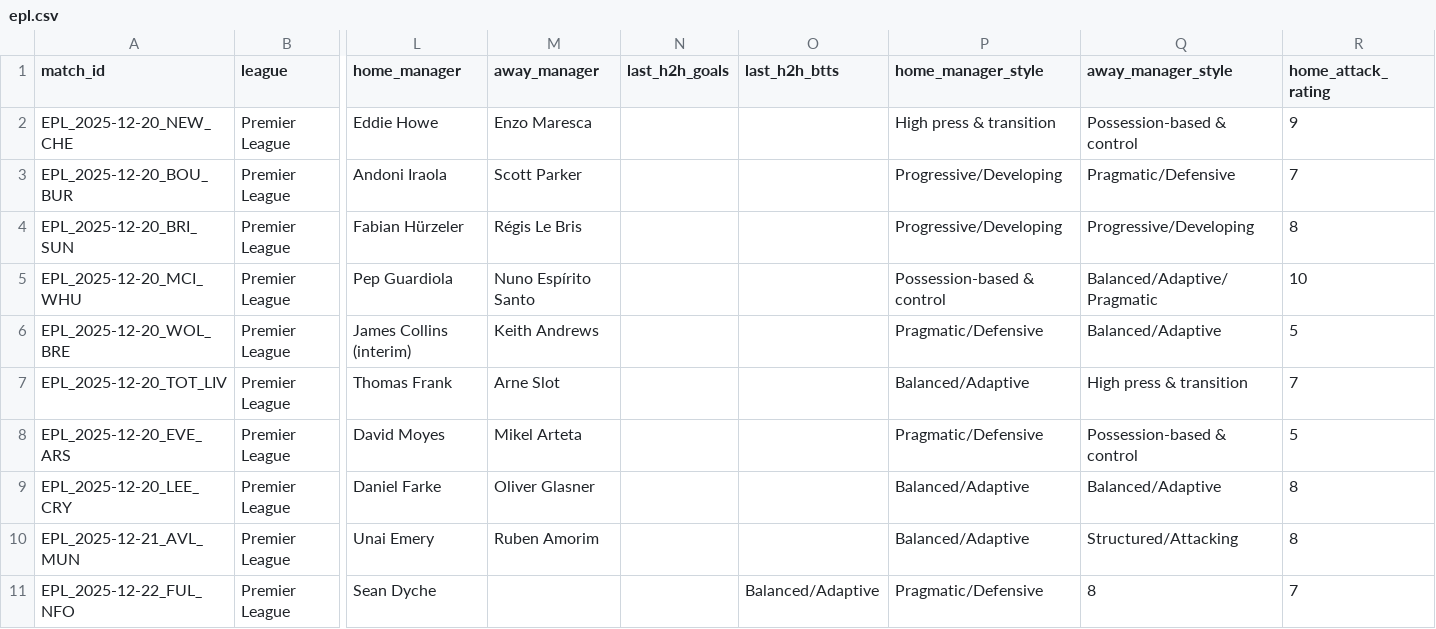
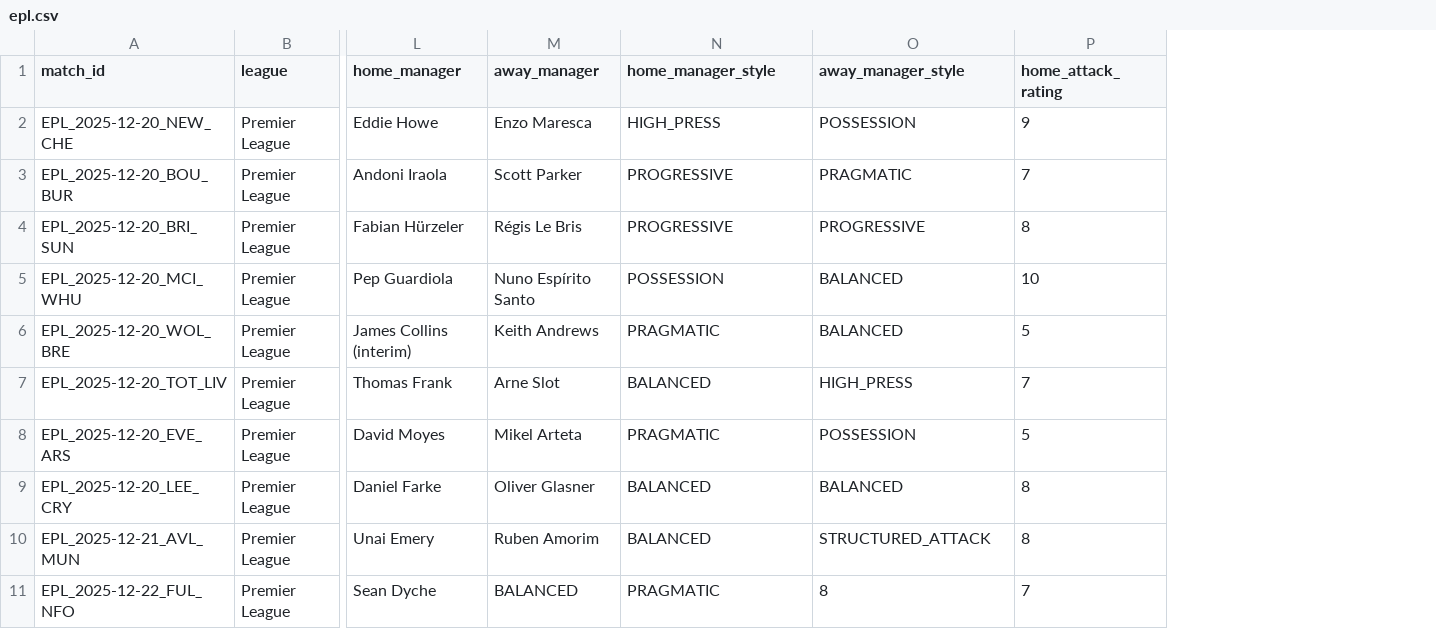
Before and after one commit to profdue/Brutball, a CSV file: epl.csv, drawn as a sheet; only a part is shown, gaps mark what is left out; removed rows and columns are numbered as before the commit, all else as after; the diff names each change by its address in the sheet, - before the commit and + after, or states it on an @@ line.

Commit message:
Update epl.csv

```diff
--- a/epl.csv
+++ b/epl.csv
-column N (last_h2h_goals), empty
-column O (last_h2h_btts), row 11: Balanced/Adaptive
-N2 (home_manager_style): High press & transition
+N2 (home_manager_style): HIGH_PRESS
-O2 (away_manager_style): Possession-based & control
+O2 (away_manager_style): POSSESSION
-N3:N4 (home_manager_style): Progressive/Developing
+N3:N4 (home_manager_style): PROGRESSIVE
-O3 (away_manager_style): Pragmatic/Defensive
+O3 (away_manager_style): PRAGMATIC
-O4 (away_manager_style): Progressive/Developing
+O4 (away_manager_style): PROGRESSIVE
-N5 (home_manager_style): Possession-based & control
+N5 (home_manager_style): POSSESSION
-O5 (away_manager_style): Balanced/Adaptive/Pragmatic
+O5 (away_manager_style): BALANCED
-N6 (home_manager_style): Pragmatic/Defensive
+N6 (home_manager_style): PRAGMATIC
-O6 (away_manager_style): Balanced/Adaptive
+O6 (away_manager_style): BALANCED
-N7 (home_manager_style): Balanced/Adaptive
+N7 (home_manager_style): BALANCED
-O7 (away_manager_style): High press & transition
+O7 (away_manager_style): HIGH_PRESS
-N8 (home_manager_style): Pragmatic/Defensive
+N8 (home_manager_style): PRAGMATIC
-O8 (away_manager_style): Possession-based & control
+O8 (away_manager_style): POSSESSION
-N9:N10 (home_manager_style): Balanced/Adaptive
+N9:N10 (home_manager_style): BALANCED
-O9 (away_manager_style): Balanced/Adaptive
+O9 (away_manager_style): BALANCED
-O10 (away_manager_style): Structured/Attacking
+O10 (away_manager_style): STRUCTURED_ATTACK
-M11 (away_manager): (empty)
+M11 (away_manager): BALANCED
-N11 (home_manager_style): Pragmatic/Defensive
+N11 (home_manager_style): PRAGMATIC
```
